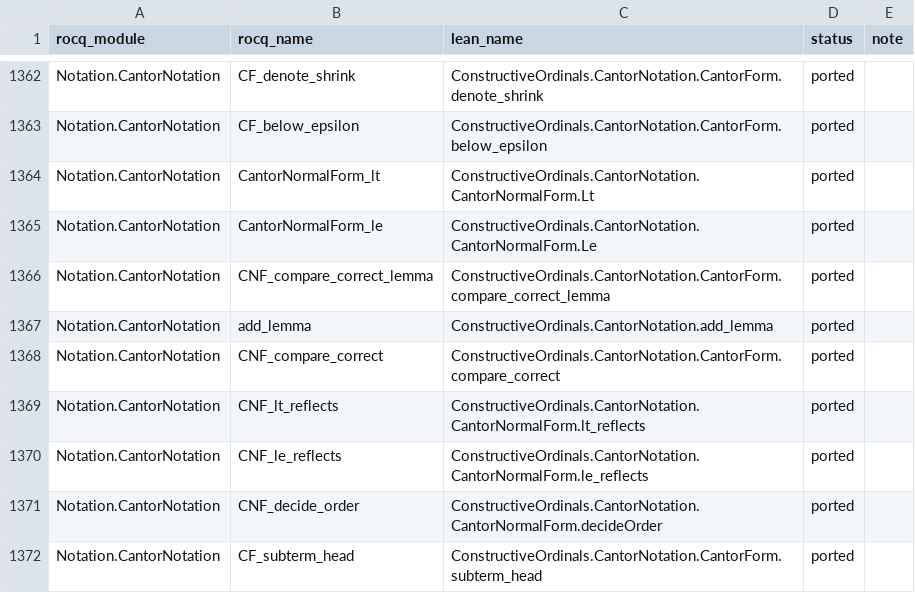
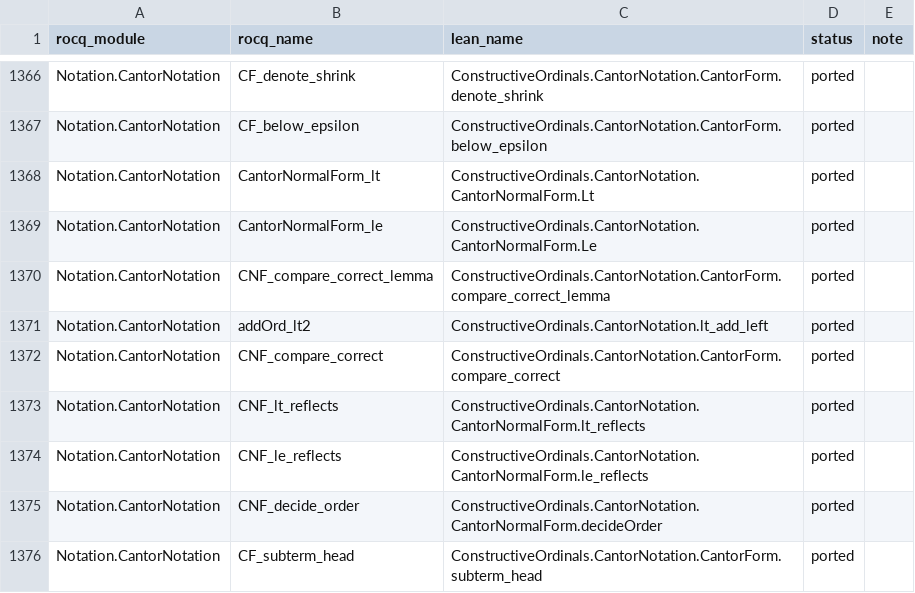
Before and after one commit to robdockins/ordinals, a CSV file: lean/PORTING_MAP.csv, drawn as a sheet; only a part is shown, gaps mark what is left out; the diff covers the shown part only.

```diff
--- a/lean/PORTING_MAP.csv
+++ b/lean/PORTING_MAP.csv
@@ -1366,3 +1370,3 @@ Notation.CantorNotation,CantorNormalForm_le,ConstructiveOrdinals.CantorNotation.
 Notation.CantorNotation,CNF_compare_correct_lemma,ConstructiveOrdinals.CantorNotation.CantorForm.compare_correct_lemma,ported,
-Notation.CantorNotation,add_lemma,ConstructiveOrdinals.CantorNotation.add_lemma,ported,
+Notation.CantorNotation,addOrd_lt2,ConstructiveOrdinals.CantorNotation.lt_add_left,ported,
 Notation.CantorNotation,CNF_compare_correct,ConstructiveOrdinals.CantorNotation.CantorForm.compare_correct,ported,
```
Also changed, not shown: 11 added rows and 7 removed rows elsewhere in this file, 14 other files.
